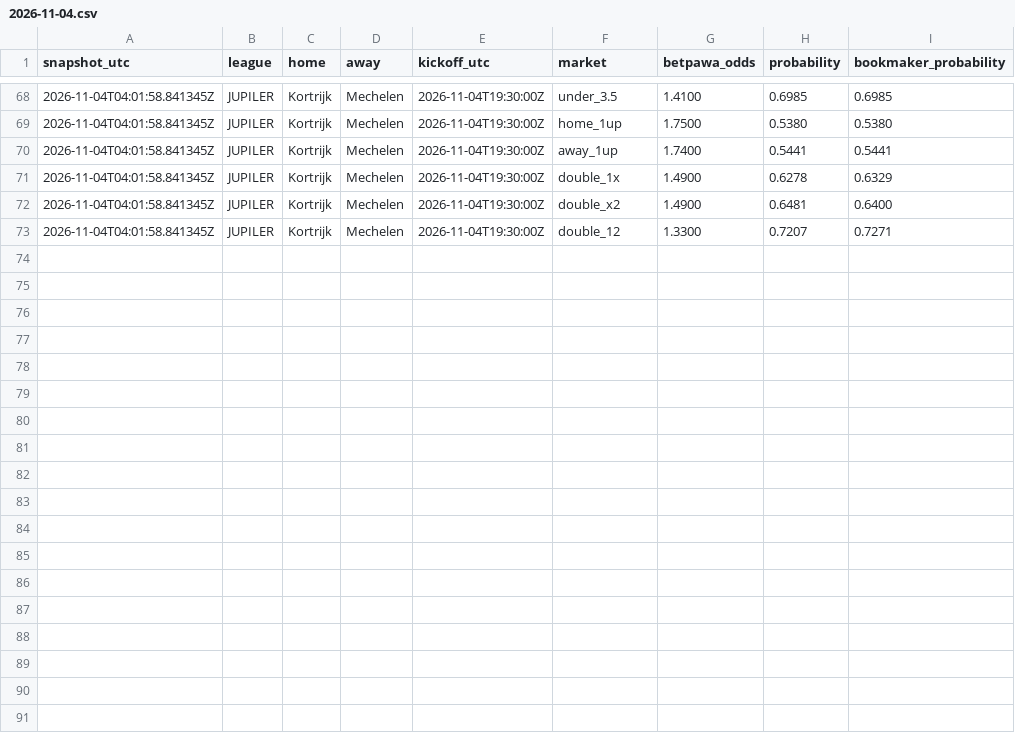
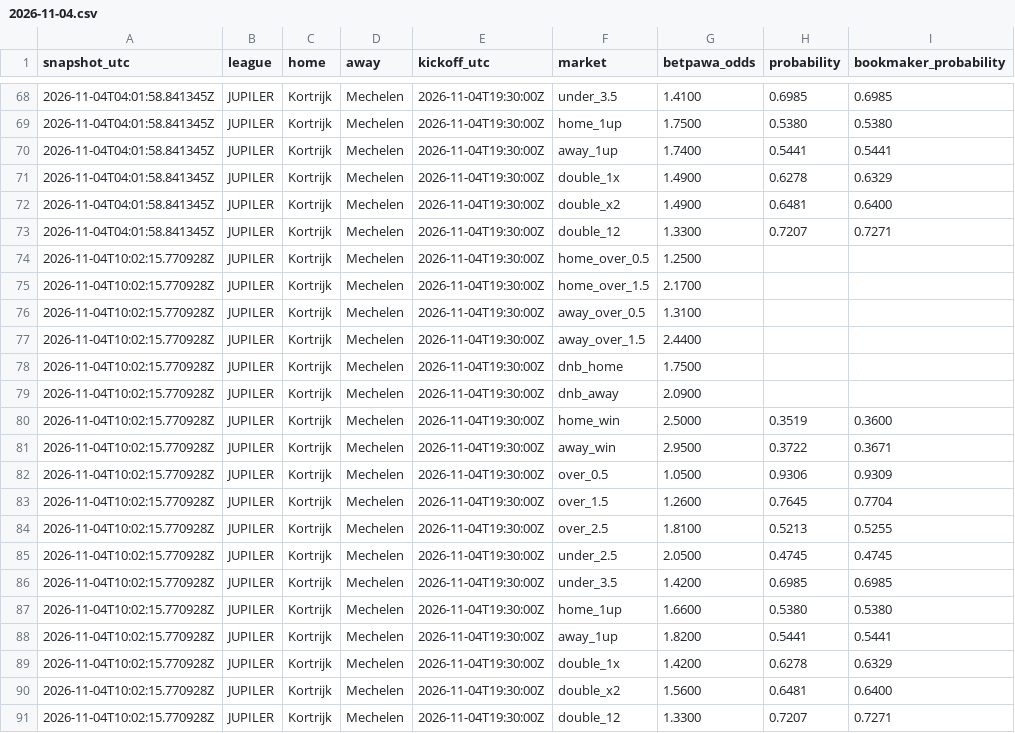
Before and after one commit to Lyzer10/betpred, a CSV file: engine/data/live/prices/2026-11-04.csv, drawn as a sheet; only a part is shown, gaps mark what is left out.

```diff
--- a/engine/data/live/prices/2026-11-04.csv
+++ b/engine/data/live/prices/2026-11-04.csv
@@ -73 +73,19 @@ snapshot_utc,league,home,away,kickoff_utc,market,betpawa_odds,probability,bookma
 2026-11-04T04:01:58.841345Z,JUPILER,Kortrijk,Mechelen,2026-11-04T19:30:00Z,double_12,1.3300,0.7207,0.7271
+2026-11-04T10:02:15.770928Z,JUPILER,Kortrijk,Mechelen,2026-11-04T19:30:00Z,home_over_0.5,1.2500,,
+2026-11-04T10:02:15.770928Z,JUPILER,Kortrijk,Mechelen,2026-11-04T19:30:00Z,home_over_1.5,2.1700,,
+2026-11-04T10:02:15.770928Z,JUPILER,Kortrijk,Mechelen,2026-11-04T19:30:00Z,away_over_0.5,1.3100,,
+2026-11-04T10:02:15.770928Z,JUPILER,Kortrijk,Mechelen,2026-11-04T19:30:00Z,away_over_1.5,2.4400,,
+2026-11-04T10:02:15.770928Z,JUPILER,Kortrijk,Mechelen,2026-11-04T19:30:00Z,dnb_home,1.7500,,
+2026-11-04T10:02:15.770928Z,JUPILER,Kortrijk,Mechelen,2026-11-04T19:30:00Z,dnb_away,2.0900,,
+2026-11-04T10:02:15.770928Z,JUPILER,Kortrijk,Mechelen,2026-11-04T19:30:00Z,home_win,2.5000,0.3519,0.3600
+2026-11-04T10:02:15.770928Z,JUPILER,Kortrijk,Mechelen,2026-11-04T19:30:00Z,away_win,2.9500,0.3722,0.3671
+2026-11-04T10:02:15.770928Z,JUPILER,Kortrijk,Mechelen,2026-11-04T19:30:00Z,over_0.5,1.0500,0.9306,0.9309
+2026-11-04T10:02:15.770928Z,JUPILER,Kortrijk,Mechelen,2026-11-04T19:30:00Z,over_1.5,1.2600,0.7645,0.7704
+2026-11-04T10:02:15.770928Z,JUPILER,Kortrijk,Mechelen,2026-11-04T19:30:00Z,over_2.5,1.8100,0.5213,0.5255
+2026-11-04T10:02:15.770928Z,JUPILER,Kortrijk,Mechelen,2026-11-04T19:30:00Z,under_2.5,2.0500,0.4745,0.4745
+2026-11-04T10:02:15.770928Z,JUPILER,Kortrijk,Mechelen,2026-11-04T19:30:00Z,under_3.5,1.4200,0.6985,0.6985
+2026-11-04T10:02:15.770928Z,JUPILER,Kortrijk,Mechelen,2026-11-04T19:30:00Z,home_1up,1.6600,0.5380,0.5380
+2026-11-04T10:02:15.770928Z,JUPILER,Kortrijk,Mechelen,2026-11-04T19:30:00Z,away_1up,1.8200,0.5441,0.5441
+2026-11-04T10:02:15.770928Z,JUPILER,Kortrijk,Mechelen,2026-11-04T19:30:00Z,double_1x,1.4200,0.6278,0.6329
+2026-11-04T10:02:15.770928Z,JUPILER,Kortrijk,Mechelen,2026-11-04T19:30:00Z,double_x2,1.5600,0.6481,0.6400
+2026-11-04T10:02:15.770928Z,JUPILER,Kortrijk,Mechelen,2026-11-04T19:30:00Z,double_12,1.3300,0.7207,0.7271
```
Also changed, not shown: 4 other files.
